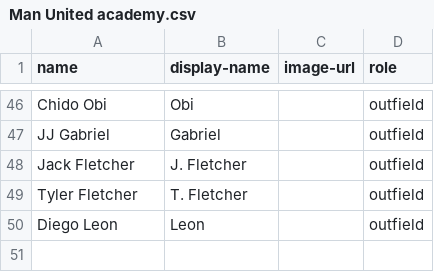
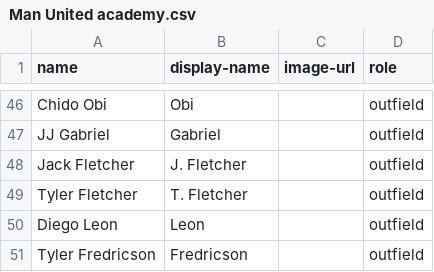
Before and after one commit to forestille/tribuna-lineup-builder, a CSV file: data/teams/Man United academy.csv, drawn as a sheet; only a part is shown, gaps mark what is left out; the diff names each change by its address in the sheet, - before the commit and + after, or states it on an @@ line.

Commit message:
Update academy player images

```diff
--- a/data/teams/Man United academy.csv
+++ b/data/teams/Man United academy.csv
+row 51: Tyler Fredricson | Fredricson |  | outfield
```
Also changed, not shown: 4 other files.
